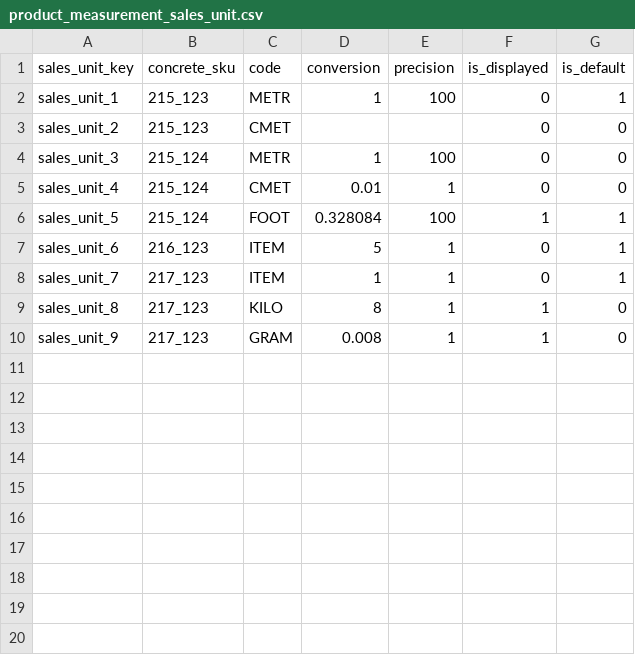
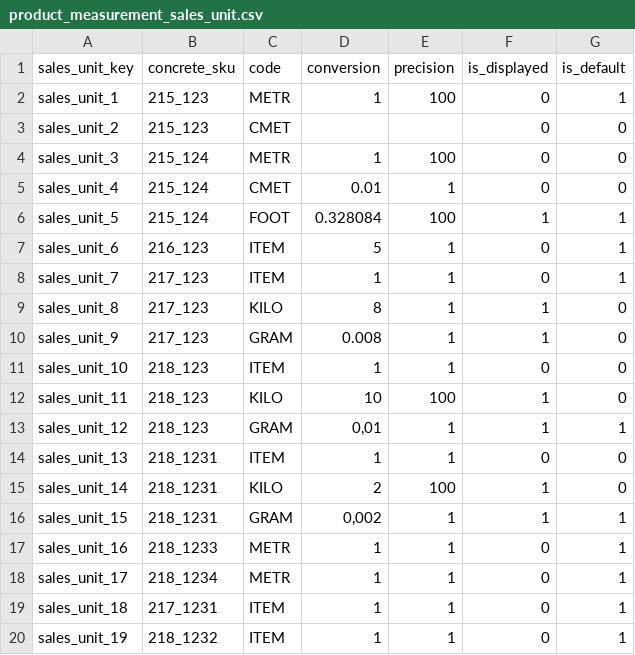
Before and after one commit to spryker/product-measurement-unit-data-import, a CSV file: data/import/product_measurement_sales_unit.csv, drawn as a sheet; the diff names each change by its address in the sheet, - before the commit and + after, or states it on an @@ line.

```diff
--- a/data/import/product_measurement_sales_unit.csv
+++ b/data/import/product_measurement_sales_unit.csv
+row 11: sales_unit_10 | 218_123 | ITEM | 1 | 1 | 0 | 0
+row 12: sales_unit_11 | 218_123 | KILO | 10 | 100 | 1 | 0
+row 13: sales_unit_12 | 218_123 | GRAM | 0,01 | 1 | 1 | 1
+row 14: sales_unit_13 | 218_1231 | ITEM | 1 | 1 | 0 | 0
+row 15: sales_unit_14 | 218_1231 | KILO | 2 | 100 | 1 | 0
+row 16: sales_unit_15 | 218_1231 | GRAM | 0,002 | 1 | 1 | 1
+row 17: sales_unit_16 | 218_1233 | METR | 1 | 1 | 0 | 1
+row 18: sales_unit_17 | 218_1234 | METR | 1 | 1 | 0 | 1
+row 19: sales_unit_18 | 217_1231 | ITEM | 1 | 1 | 0 | 1
+row 20: sales_unit_19 | 218_1232 | ITEM | 1 | 1 | 0 | 1
```
Also changed, not shown: data/import/product_measurement_sales_unit_store.csv, 1 other file.
